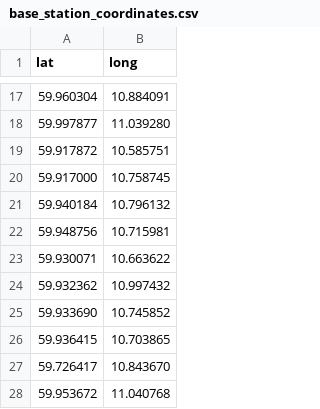
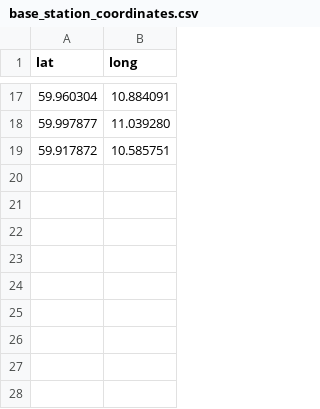
Before and after one commit to Magssch/gecco-2023-ambulance-allocation, a CSV file: scripts/data/base_station_coordinates.csv, drawn as a sheet; only a part is shown, gaps mark what is left out; the diff names each change by its address in the sheet, - before the commit and + after, or states it on an @@ line.

```diff
--- a/scripts/data/base_station_coordinates.csv
+++ b/scripts/data/base_station_coordinates.csv
-row 20: 59.917000 | 10.758745
-row 21: 59.940184 | 10.796132
-row 22: 59.948756 | 10.715981
-row 23: 59.930071 | 10.663622
-row 24: 59.932362 | 10.997432
-row 25: 59.933690 | 10.745852
-row 26: 59.936415 | 10.703865
-row 27: 59.726417 | 10.843670
-row 28: 59.953672 | 11.040768
```
Also changed, not shown: 14 other files.
